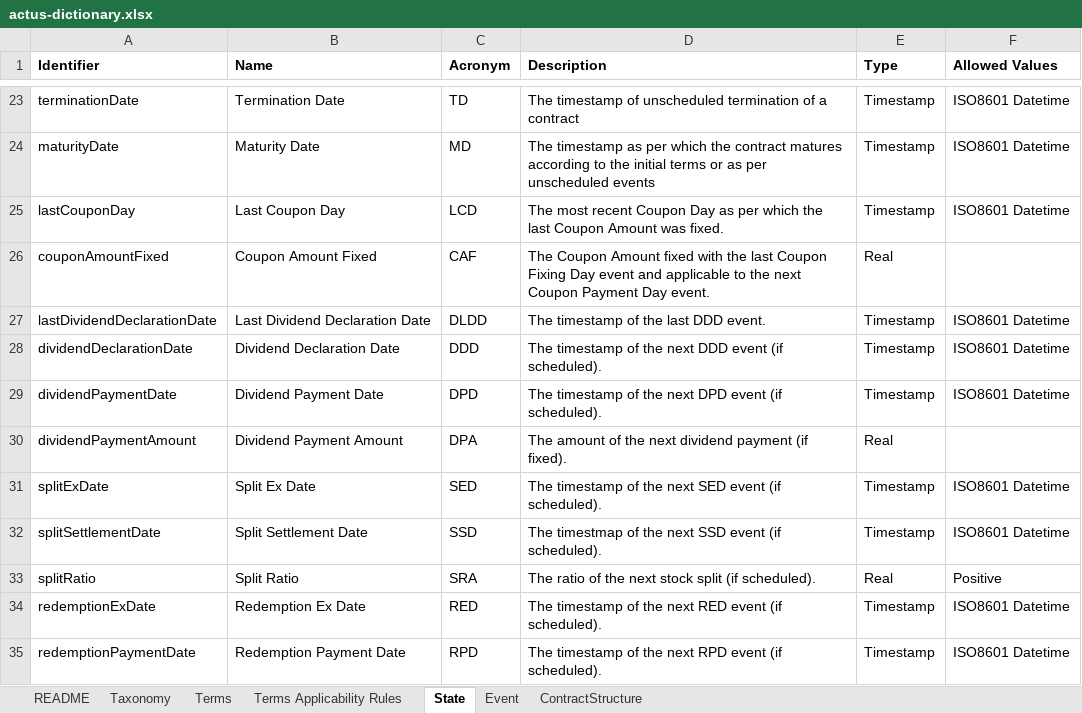
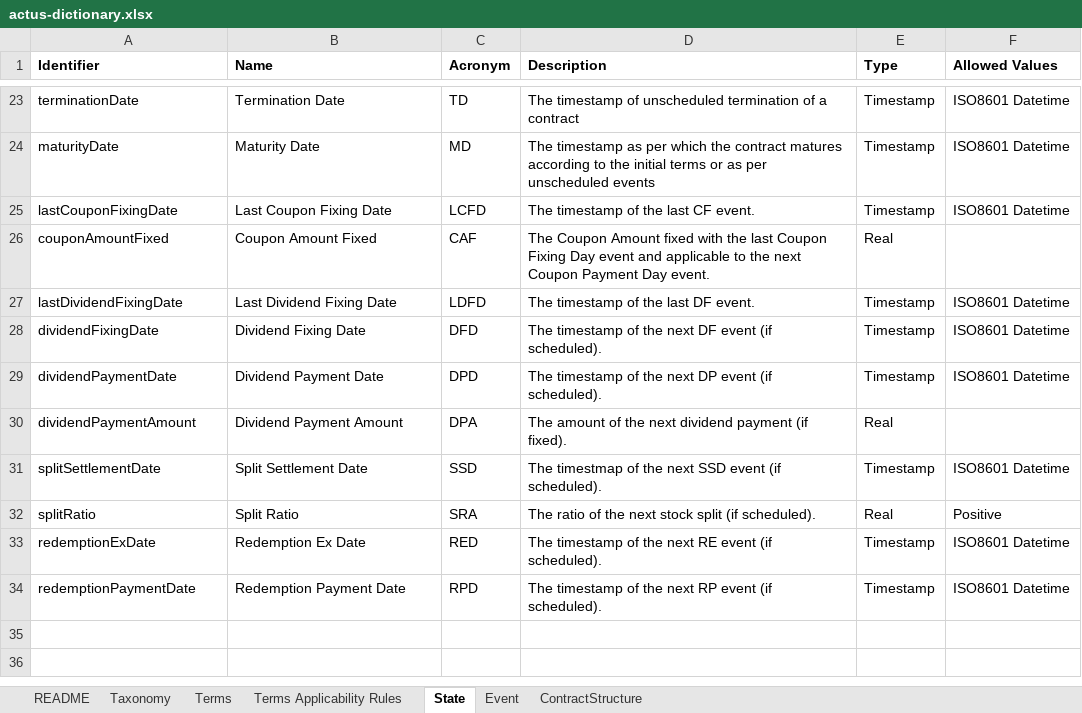
Before and after one commit to atpar/actus-dictionary, an Excel workbook: actus-dictionary.xlsx, sheet State, drawn as a sheet; only a part is shown, gaps mark what is left out; values as stored, in another font and other column widths than the file's, no borders; removed rows and columns are numbered as before the commit, all else as after; the diff names each change by its address in the sheet, - before the commit and + after, or states it on an @@ line.

Commit message:
cleaned up event specs

```diff
--- a/actus-dictionary.xlsx (sheet State)
+++ b/actus-dictionary.xlsx (sheet State)
-A25 (Identifier): lastCouponDay
+A25 (Identifier): lastCouponFixingDate
-B25 (Name): Last Coupon Day
+B25 (Name): Last Coupon Fixing Date
-C25 (Acronym): LCD
+C25 (Acronym): LCFD
-D25 (Description): The most recent Coupon Day as per which the last Coupon Amount was fixed.
+D25 (Description): The timestamp of the last CF event.
-A27 (Identifier): lastDividendDeclarationDate
+A27 (Identifier): lastDividendFixingDate
-B27 (Name): Last Dividend Declaration Date
+B27 (Name): Last Dividend Fixing Date
-C27 (Acronym): DLDD
+C27 (Acronym): LDFD
-D27 (Description): The timestamp of the last DDD event.
+D27 (Description): The timestamp of the last DF event.
-A28 (Identifier): dividendDeclarationDate
+A28 (Identifier): dividendFixingDate
-B28 (Name): Dividend Declaration Date
+B28 (Name): Dividend Fixing Date
-C28 (Acronym): DDD
+C28 (Acronym): DFD
-D28 (Description): …the next DDD event (if…
+D28 (Description): …the next DF event (if…
-D29 (Description): …the next DPD event (if…
+D29 (Description): …the next DP event (if…
-row 31: splitExDate | Split Ex Date | SED | The timestamp of the next SED event (if scheduled). | Timestamp | ISO8601 Datetime
-D33 (Description): …the next RED event (if…
+D33 (Description): …the next RE event (if…
-D34 (Description): …the next RPD event (if…
+D34 (Description): …the next RP event (if…
```
Also changed, not shown: sheet Terms, sheet Event, 5 other files.
